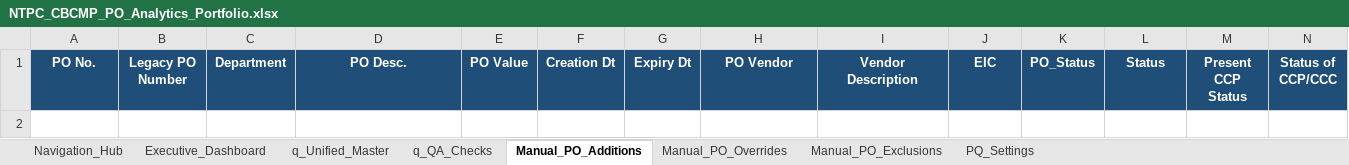
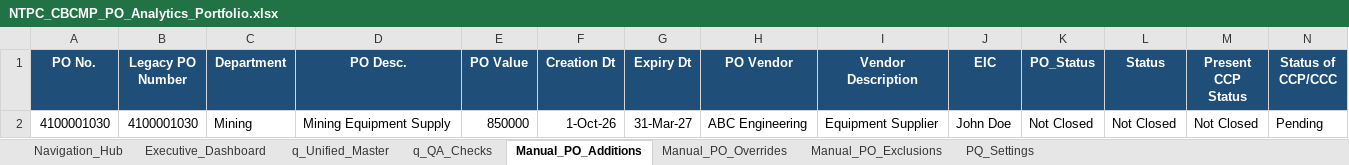
Before and after one commit to hardikj1508/NTPC-CBCMP-PO-Analytics, an Excel workbook: workbook/NTPC_CBCMP_PO_Analytics_Portfolio.xlsx, sheet Manual_PO_Additions, drawn as a sheet; only a part is shown; values as stored, in another font and other column widths than the file's, no borders; table styles not drawn; rows hold the shown columns only; the diff names each change by its address in the sheet, - before the commit and + after, or states it on an @@ line.

Commit message:
Fix manual addition validation

```diff
--- a/workbook/NTPC_CBCMP_PO_Analytics_Portfolio.xlsx (sheet Manual_PO_Additions)
+++ b/workbook/NTPC_CBCMP_PO_Analytics_Portfolio.xlsx (sheet Manual_PO_Additions)
+row 2: 4100001030 | 4100001030 | Mining | Mining Equipment Supply | 850000 | 1-Oct-26 | 31-Mar-27 | ABC Engineering | Equipment Supplier | John Doe | Not Closed | Not Closed | Not Closed | Pending
```
Also changed, not shown: sheet Executive_Dashboard, sheet q_Unified_Master, sheet q_QA_Checks, charts or pictures, 1 other file.
